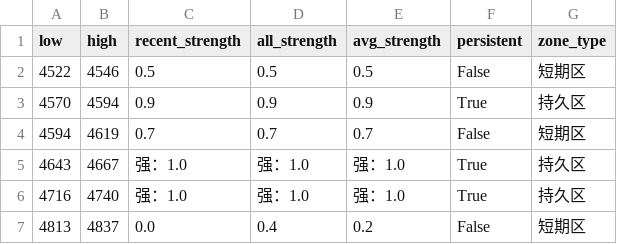
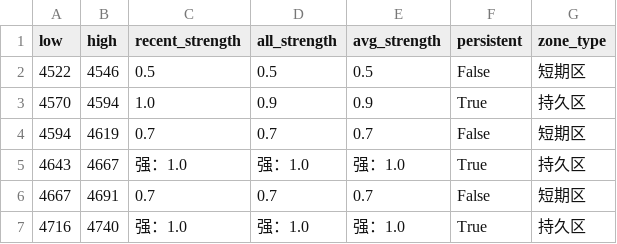
Before and after one commit to CMUJIN/trading, a CSV file: docs/V2605/V2605_chipzones_hybrid.csv, drawn as a sheet.

```diff
--- a/docs/V2605/V2605_chipzones_hybrid.csv
+++ b/docs/V2605/V2605_chipzones_hybrid.csv
@@ -2,6 +2,6 @@
 4522,4546,0.5,0.5,0.5,False,短期区
-4570,4594,0.9,0.9,0.9,True,持久区
+4570,4594,1.0,0.9,0.9,True,持久区
 4594,4619,0.7,0.7,0.7,False,短期区
 4643,4667,强：1.0,强：1.0,强：1.0,True,持久区
+4667,4691,0.7,0.7,0.7,False,短期区
 4716,4740,强：1.0,强：1.0,强：1.0,True,持久区
-4813,4837,0.0,0.4,0.2,False,短期区
```
Also changed, not shown: 4 other files.
